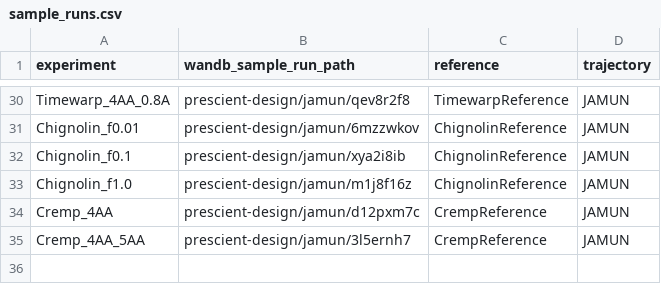
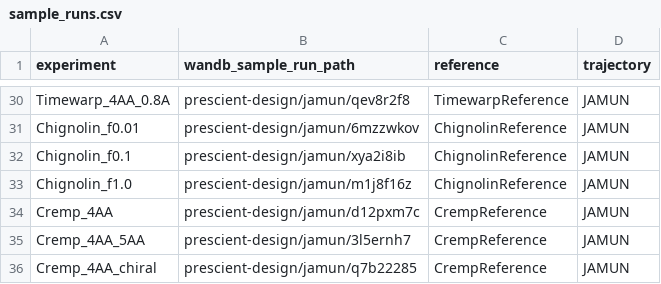
Before and after one commit to prescient-design/jamun, a CSV file: analysis/sample_runs.csv, drawn as a sheet; only a part is shown, gaps mark what is left out; the diff names each change by its address in the sheet, - before the commit and + after, or states it on an @@ line.

```diff
--- a/analysis/sample_runs.csv
+++ b/analysis/sample_runs.csv
+row 36: Cremp_4AA_chiral | prescient-design/jamun/q7b22285 | CrempReference | JAMUN
```
Also changed, not shown: 18 other files.
